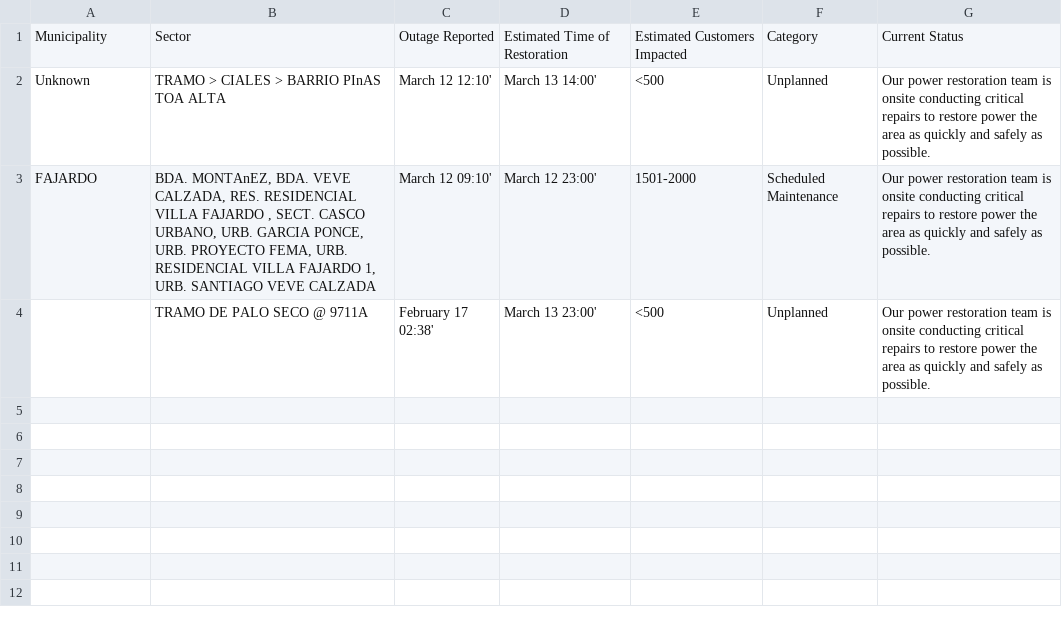
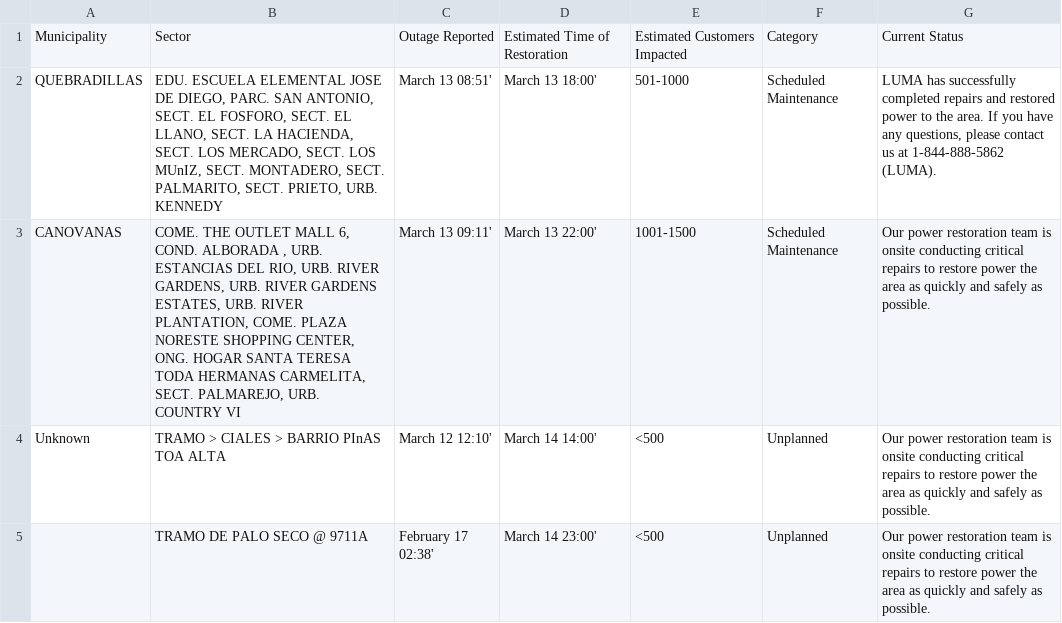
Before and after one commit to jicruz96/luma-energy-outages, a CSV file: notable_outages.csv, drawn as a sheet.

```diff
--- a/notable_outages.csv
+++ b/notable_outages.csv
@@ -1,4 +1,5 @@
 Municipality,Sector,Outage Reported,Estimated Time of Restoration,Estimated Customers Impacted,Category,Current Status
-Unknown,TRAMO > CIALES > BARRIO PInAS TOA ALTA,March 12 12:10',March 13 14:00',<500,Unplanned,Our power restoration team is onsite conducting critical repairs to restore power the area as quickly and safely as possible.
-FAJARDO,"BDA. MONTAnEZ, BDA. VEVE CALZADA, RES. RESIDENCIAL VILLA FAJARDO , SECT. CASCO URBANO, URB. GARCIA PONCE, URB. PROYECTO FEMA, URB. RESIDENCIAL VILLA FAJARDO 1, URB. SANTIAGO VEVE CALZADA",March 12 09:10',March 12 23:00',1501-2000,Scheduled Maintenance,Our power restoration team is onsite conducting critical repairs to restore power the area as quickly and safely as possible.
-,TRAMO DE PALO SECO @ 9711A,February 17 02:38',March 13 23:00',<500,Unplanned,Our power restoration team is onsite conducting critical repairs to restore power the area as quickly and safely as possible.
+QUEBRADILLAS,"EDU. ESCUELA ELEMENTAL JOSE DE DIEGO, PARC. SAN ANTONIO, SECT. EL FOSFORO, SECT. EL LLANO, SECT. LA HACIENDA, SECT. LOS MERCADO, SECT. LOS MUnIZ, SECT. MONTADERO, SECT. PALMARITO, SECT. PRIETO, URB. KENNEDY",March 13 08:51',March 13 18:00',501-1000,Scheduled Maintenance,"LUMA has successfully completed repairs and restored power to the area. If you have any questions, please contact us at 1-844-888-5862 (LUMA). "
+CANOVANAS,"COME. THE OUTLET MALL 6, COND. ALBORADA , URB. ESTANCIAS DEL RIO, URB. RIVER GARDENS, URB. RIVER GARDENS ESTATES, URB. RIVER PLANTATION, COME. PLAZA NORESTE SHOPPING CENTER, ONG. HOGAR SANTA TERESA TODA HERMANAS CARMELITA, SECT. PALMAREJO, URB. COUNTRY VI",March 13 09:11',March 13 22:00',1001-1500,Scheduled Maintenance,Our power restoration team is onsite conducting critical repairs to restore power the area as quickly and safely as possible.
+Unknown,TRAMO > CIALES > BARRIO PInAS TOA ALTA,March 12 12:10',March 14 14:00',<500,Unplanned,Our power restoration team is onsite conducting critical repairs to restore power the area as quickly and safely as possible.
+,TRAMO DE PALO SECO @ 9711A,February 17 02:38',March 14 23:00',<500,Unplanned,Our power restoration team is onsite conducting critical repairs to restore power the area as quickly and safely as possible.
```
Also changed, not shown: 2 other files.
